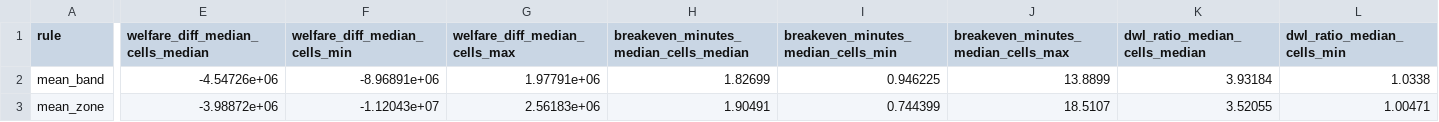
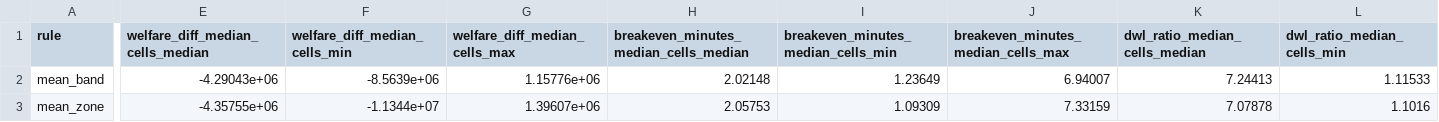
Before and after one commit to Progress-and-Poverty-Institute/philly-parking-benefit-districts, a CSV file: outputs/tables/cm_sweep_window_dependence.csv, drawn as a sheet; only a part is shown, gaps mark what is left out; the diff covers the shown part only; the diff names each change by its address in the sheet, - before the commit and + after, or states it on an @@ line.

```diff
--- a/outputs/tables/cm_sweep_window_dependence.csv
+++ b/outputs/tables/cm_sweep_window_dependence.csv
-E2 (welfare_diff_median_cells_median): -4.54726e+06
+E2 (welfare_diff_median_cells_median): -4.29043e+06
-F2 (welfare_diff_median_cells_min): -8.96891e+06
+F2 (welfare_diff_median_cells_min): -8.5639e+06
-G2 (welfare_diff_median_cells_max): 1.97791e+06
+G2 (welfare_diff_median_cells_max): 1.15776e+06
-H2: 1.82699
+H2: 2.02148
-I2: 0.946225
+I2: 1.23649
-J2: 13.8899
+J2: 6.94007
-K2 (dwl_ratio_median_cells_median): 3.93184
+K2 (dwl_ratio_median_cells_median): 7.24413
-L2 (dwl_ratio_median_cells_min): 1.0338
+L2 (dwl_ratio_median_cells_min): 1.11533
-E3 (welfare_diff_median_cells_median): -3.98872e+06
+E3 (welfare_diff_median_cells_median): -4.35755e+06
-F3 (welfare_diff_median_cells_min): -1.12043e+07
+F3 (welfare_diff_median_cells_min): -1.1344e+07
-G3 (welfare_diff_median_cells_max): 2.56183e+06
+G3 (welfare_diff_median_cells_max): 1.39607e+06
-H3: 1.90491
+H3: 2.05753
-I3: 0.744399
+I3: 1.09309
-J3: 18.5107
+J3: 7.33159
-K3 (dwl_ratio_median_cells_median): 3.52055
+K3 (dwl_ratio_median_cells_median): 7.07878
-L3 (dwl_ratio_median_cells_min): 1.00471
+L3 (dwl_ratio_median_cells_min): 1.1016
```
Also changed, not shown: 36 edited cells elsewhere in this file, outputs/tables/cm_sweep_cells.csv, outputs/tables/cm_sweep_paired.csv, 19 other files.
